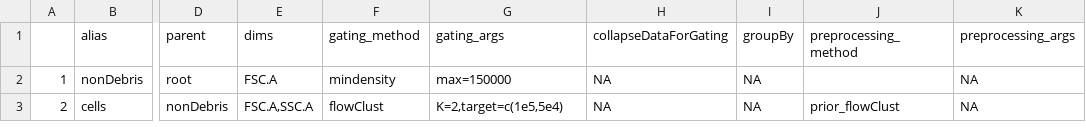
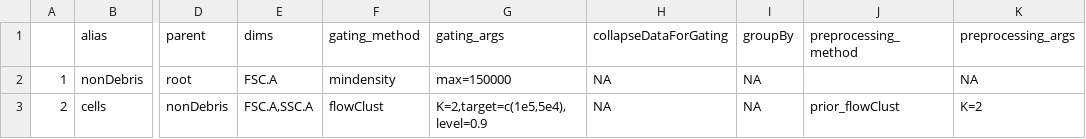
Before and after one commit to kauralasoo/macrophage-gxe-study, a CSV file: data/flow/gating_parameters_2.csv, drawn as a sheet; only a part is shown, gaps mark what is left out; the diff names each change by its address in the sheet, - before the commit and + after, or states it on an @@ line.

Commit message:
Estimate sample purity from flow data

```diff
--- a/data/flow/gating_parameters_2.csv
+++ b/data/flow/gating_parameters_2.csv
-G3 (gating_args): K=2,target=c(1e5,5e4)
+G3 (gating_args): K=2,target=c(1e5,5e4),level=0.9
-K3 (preprocessing_args): NA
+K3 (preprocessing_args): K=2
```
Also changed, not shown: 3 other files.
